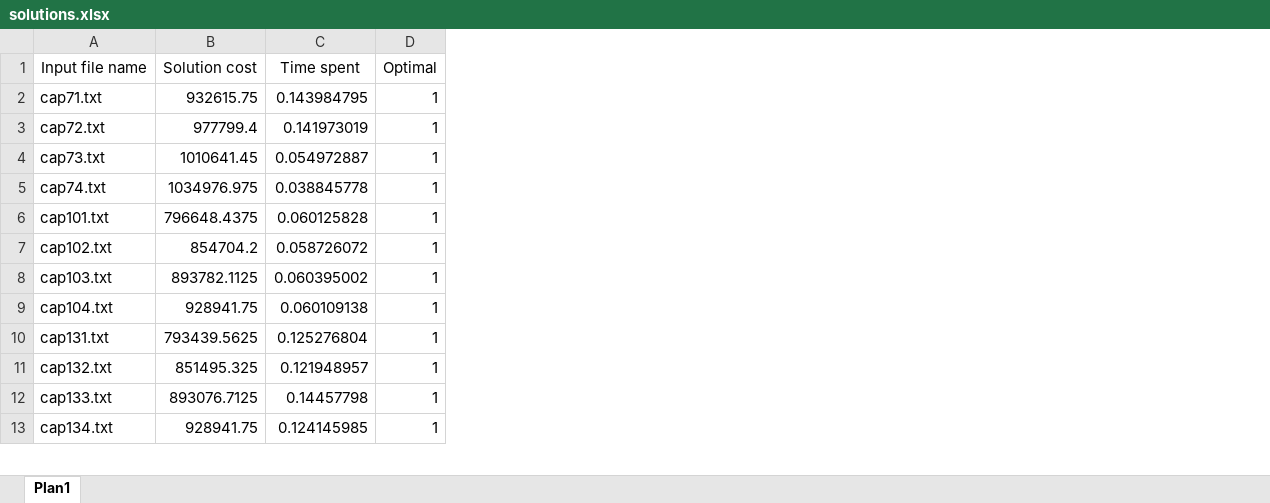
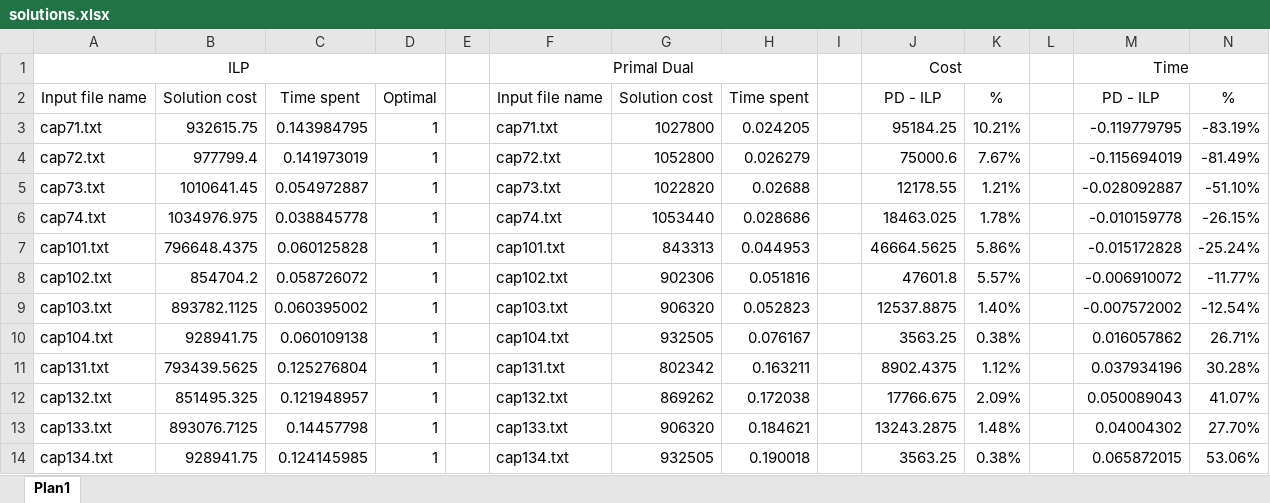
Before and after one commit to renatasarmet/ICAlgoritmos, an Excel workbook: gurobi/solutions.xlsx, sheet Plan1, drawn as a sheet; only a part is shown; values as stored, in another font and other column widths than the file's, no borders; addresses are those after the commit; the diff names each change by its address in the sheet, - before the commit and + after, or states it on an @@ line.

Commit message:
Comecando analise em solutions.csv. Ainda problema segmentation fault

```diff
--- a/gurobi/solutions.xlsx (sheet Plan1)
+++ b/gurobi/solutions.xlsx (sheet Plan1)
+column E, empty
+column F, rows 2-14: Input file name | cap71.txt | cap72.txt | cap73.txt | cap74.txt | cap101.txt | cap102.txt | cap103.txt | cap104.txt | cap131.txt | cap132.txt | cap133.txt | cap134.txt
+column G, rows 2-14: Solution cost | 1027800 | 1052800 | 1022820 | 1053440 | 843313 | 902306 | 906320 | 932505 | 802342 | 869262 | 906320 | 932505
+column H, rows 2-14: Time spent | 0.024205 | 0.026279 | 0.02688 | 0.028686 | 0.044953 | 0.051816 | 0.052823 | 0.076167 | 0.163211 | 0.172038 | 0.184621 | 0.190018
+column I, empty
+column J, rows 2-14: PD - ILP | 95184.25 | 75000.6 | 12178.55 | 18463.025 | 46664.5625 | 47601.8 | 12537.8875 | 3563.25 | 8902.4375 | 17766.675 | 13243.2875 | 3563.25
+column K, rows 2-14: % | 10.21% | 7.67% | 1.21% | 1.78% | 5.86% | 5.57% | 1.40% | 0.38% | 1.12% | 2.09% | 1.48% | 0.38%
+column L, empty
+column M, rows 2-14: PD - ILP | -0.119779795 | -0.115694019 | -0.028092887 | -0.010159778 | -0.015172828 | -0.006910072 | -0.007572002 | 0.016057862 | 0.037934196 | 0.050089043 | 0.04004302 | 0.065872015
+column N, rows 2-14: % | -83.19% | -81.49% | -51.10% | -26.15% | -25.24% | -11.77% | -12.54% | 26.71% | 30.28% | 41.07% | 27.70% | 53.06%
+row 1: ILP |  |  |  |  | Primal Dual |  |  |  | Cost |  |  | Time
```
Also changed, not shown: formulas that keep their value, 10 other files.
